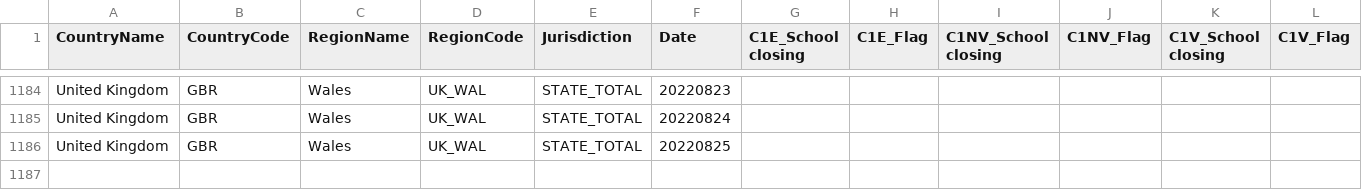
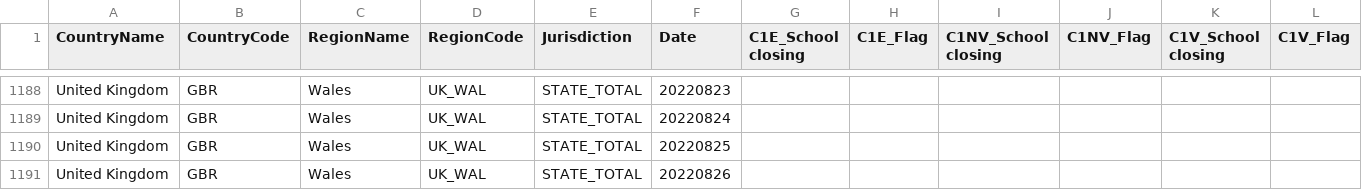
Before and after one commit to catmaiapt/covid-policy-tracker, a CSV file: data/United Kingdom/OxCGRT_GBR_differentiated_withnotes_2022.csv, drawn as a sheet; only a part is shown, gaps mark what is left out; rows hold the shown columns only; the diff covers the shown part only; the diff names each change by its address in the sheet, - before the commit and + after, or states it on an @@ line.

```diff
--- a/data/United Kingdom/OxCGRT_GBR_differentiated_withnotes_2022.csv
+++ b/data/United Kingdom/OxCGRT_GBR_differentiated_withnotes_2022.csv
+row 1191: United Kingdom | GBR | Wales | UK_WAL | STATE_TOTAL | 20220826
```
Also changed, not shown: 4 added rows and 13 edited cells elsewhere in this file, 14 other files.
